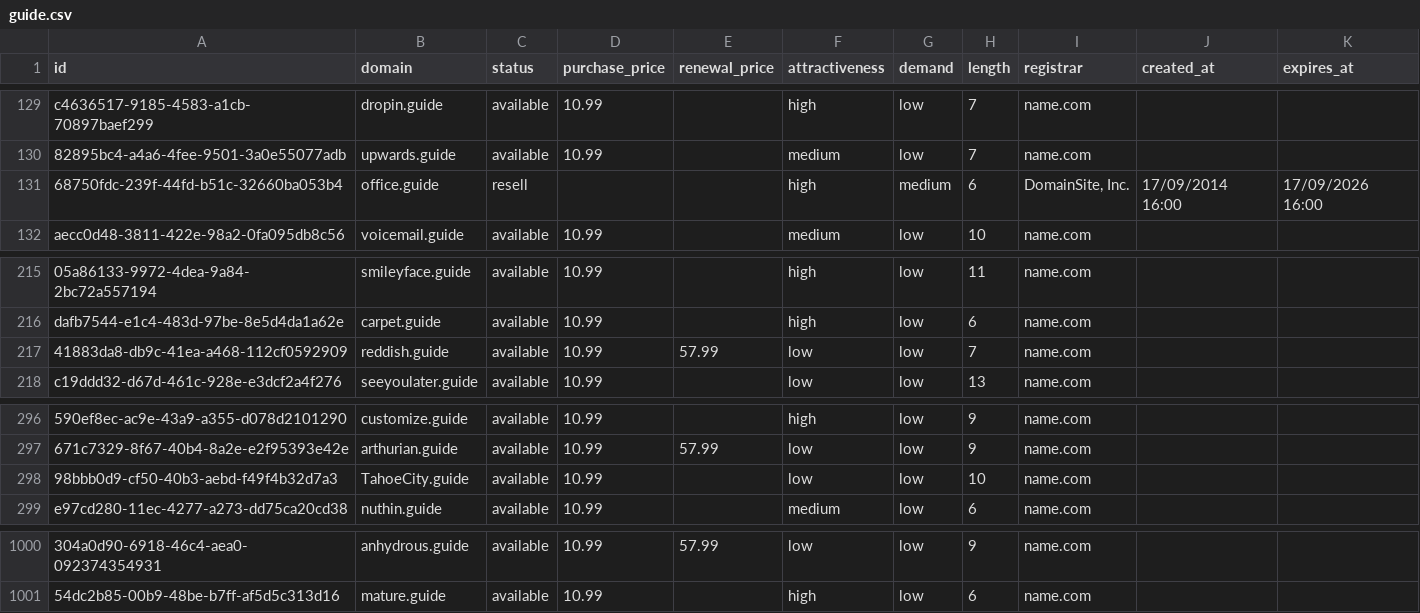
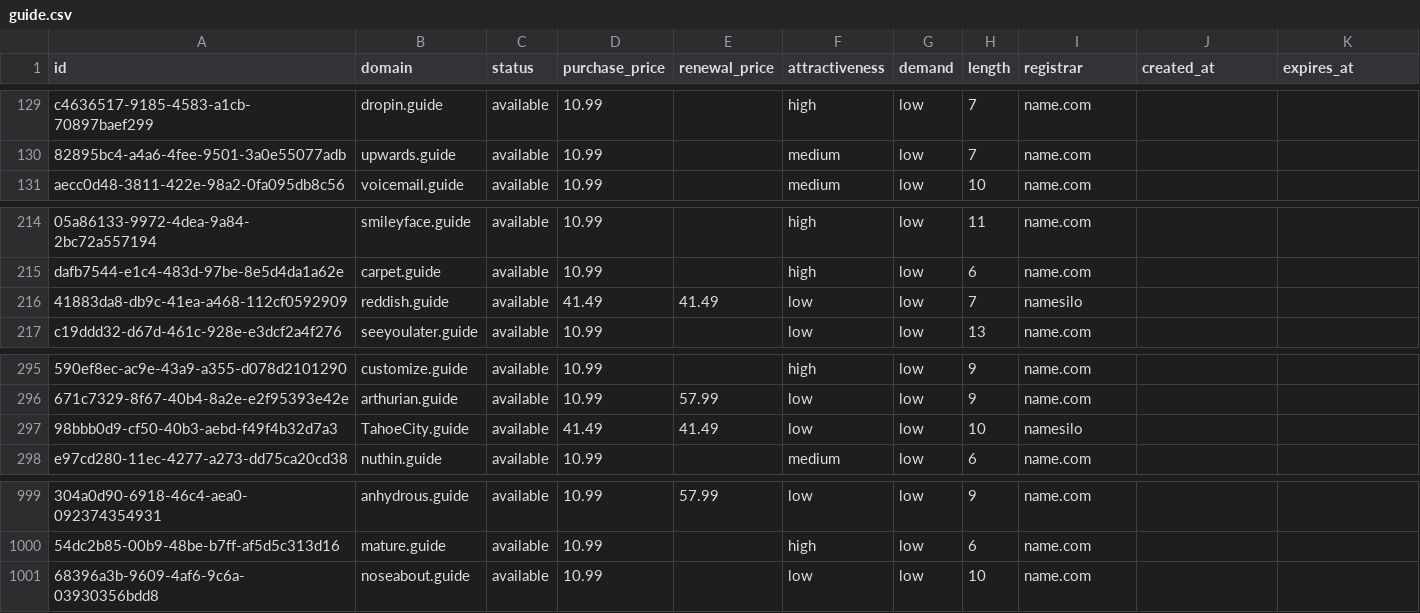
Before and after one commit to UniqueDomains/guide-oneword-domains, a CSV file: guide.csv, drawn as a sheet; only a part is shown, gaps mark what is left out; removed rows and columns are numbered as before the commit, all else as after; the diff names each change by its address in the sheet, - before the commit and + after, or states it on an @@ line.

Commit message:
Domains update

```diff
--- a/guide.csv
+++ b/guide.csv
-row 131: 68750fdc-239f-44fd-b51c-32660ba053b4 | office.guide | resell |  |  | high | medium | 6 | DomainSite, Inc. | 17/09/2014 16:00 | 17/09/2026 16:00
-D216 (purchase_price): 10.99
+D216 (purchase_price): 41.49
-E216 (renewal_price): 57.99
+E216 (renewal_price): 41.49
-I216 (registrar): name.com
+I216 (registrar): namesilo
-D297 (purchase_price): 10.99
+D297 (purchase_price): 41.49
-E297 (renewal_price): (empty)
+E297 (renewal_price): 41.49
-I297 (registrar): name.com
+I297 (registrar): namesilo
+row 1001: 68396a3b-9609-4af6-9c6a-03930356bdd8 | noseabout.guide | available | 10.99 |  | low | low | 10 | name.com
```
Also changed, not shown: 4 other files.
